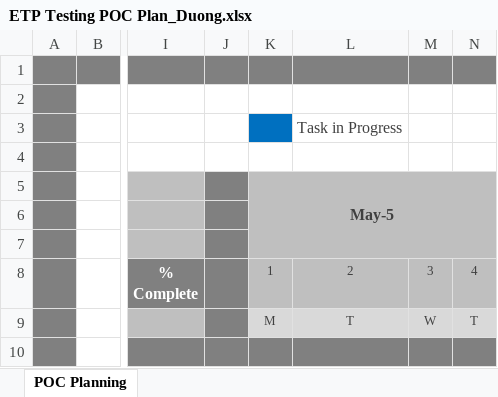
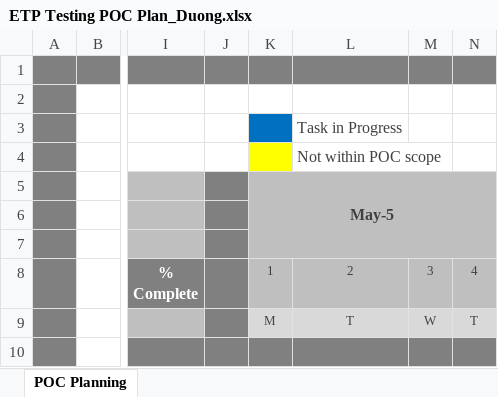
Before and after one commit to lsonduong/ETPServerTesting, an Excel workbook: ETP Testing POC Plan_Duong.xlsx, sheet POC Planning, drawn as a sheet; only a part is shown, gaps mark what is left out; values as stored, in another font and other column widths than the file's, no borders; charts and pictures and conditional formats not drawn; the diff covers the shown part only; the diff names each change by its address in the sheet, - before the commit and + after, or states it on an @@ line.

```diff
--- a/ETP Testing POC Plan_Duong.xlsx (sheet POC Planning)
+++ b/ETP Testing POC Plan_Duong.xlsx (sheet POC Planning)
-K4 fill: none
+K4 fill: #FFFF00
-L4: (empty)
+L4: Not within POC scope
```
Also changed, not shown: 13 edited cells and cell formats elsewhere in this sheet.
